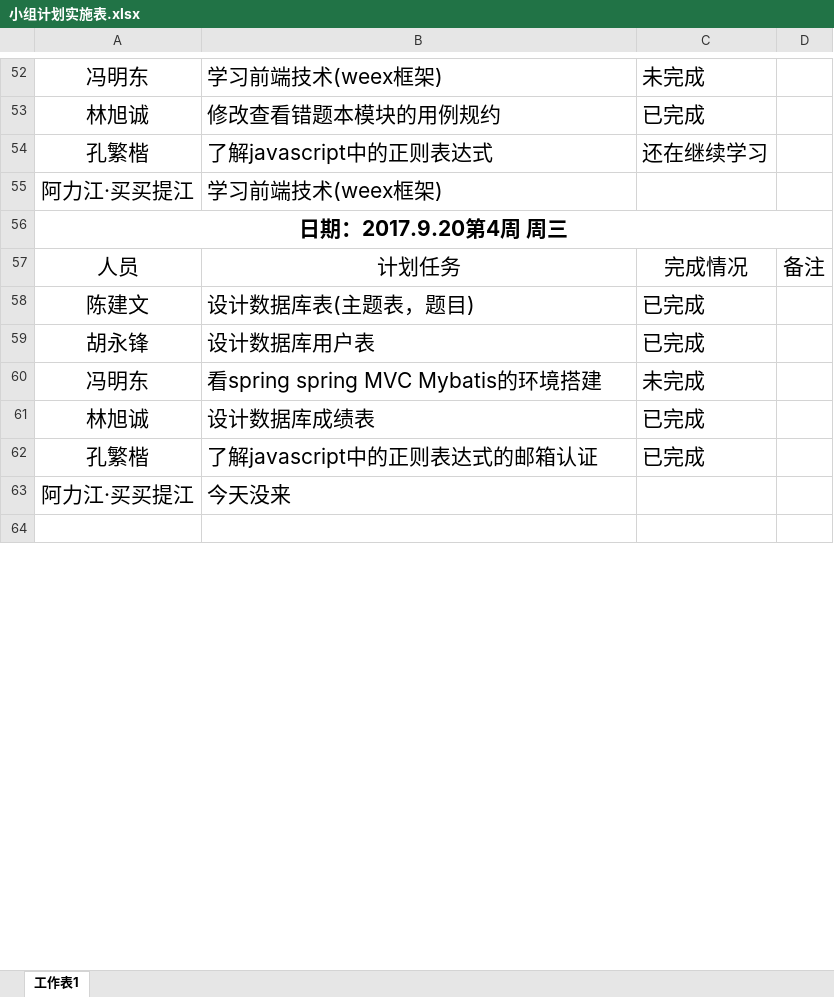
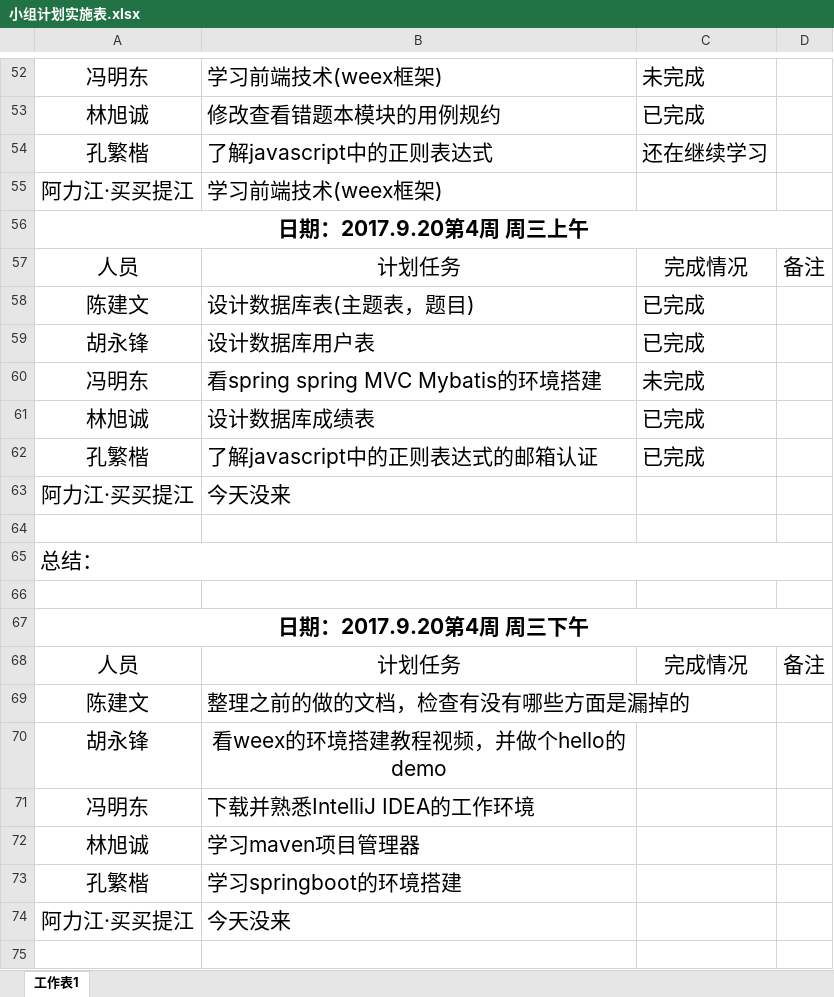
Before and after one commit to gdqysoft/fcsapp, an Excel workbook: 第五组（小马）/小组计划实施表.xlsx, sheet 工作表1, drawn as a sheet; only a part is shown, gaps mark what is left out; values as stored, in another font and other column widths than the file's, no borders; the diff names each change by its address in the sheet, - before the commit and + after, or states it on an @@ line.

```diff
--- a/第五组（小马）/小组计划实施表.xlsx (sheet 工作表1)
+++ b/第五组（小马）/小组计划实施表.xlsx (sheet 工作表1)
-A56: 日期：2017.9.20第4周 周三
+A56: 日期：2017.9.20第4周 周三上午
+row 63: 阿力江·买买提江 | 今天没来
+row 64: (empty)
+row 65: 总结：
+row 66: (empty)
+row 67: 日期：2017.9.20第4周 周三下午
+row 68: 人员 | 计划任务 | 完成情况 | 备注
+row 69: 陈建文 | 整理之前的做的文档，检查有没有哪些方面是漏掉的
+row 70: 胡永锋 | 看weex的环境搭建教程视频，并做个hello的demo
+row 71: 冯明东 | 下载并熟悉IntelliJ IDEA的工作环境
+row 72: 林旭诚 | 学习maven项目管理器
+row 73: 孔繁楷 | 学习springboot的环境搭建
```
